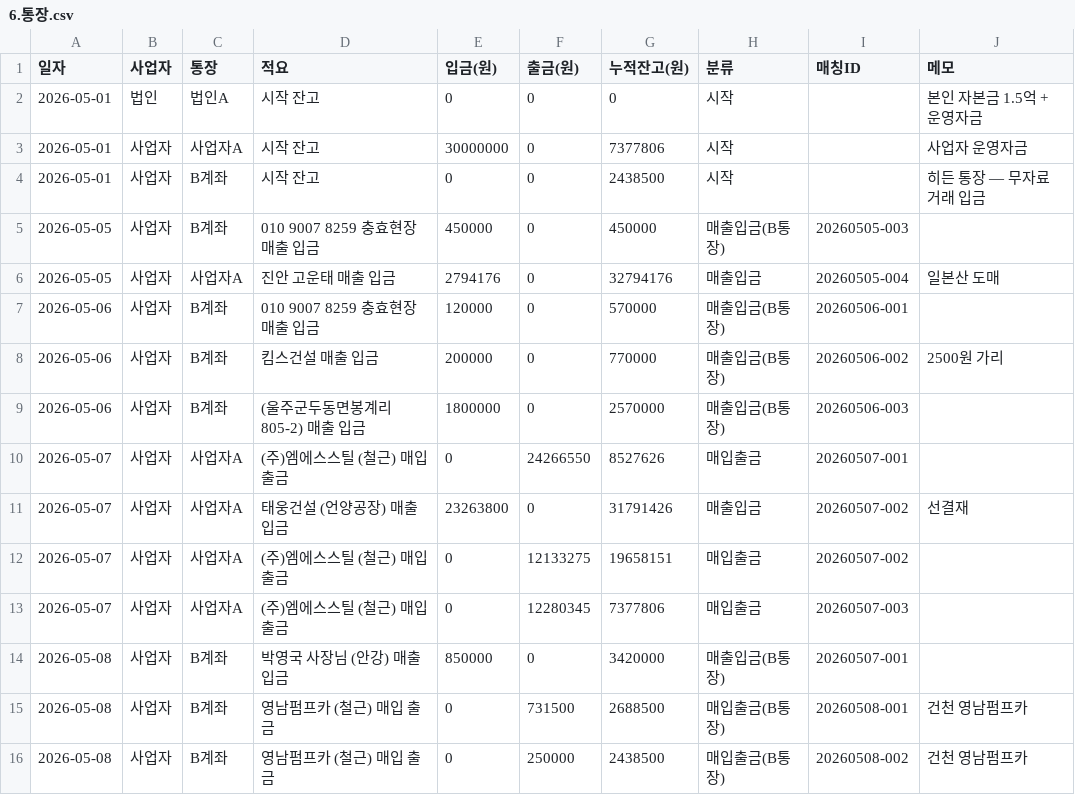
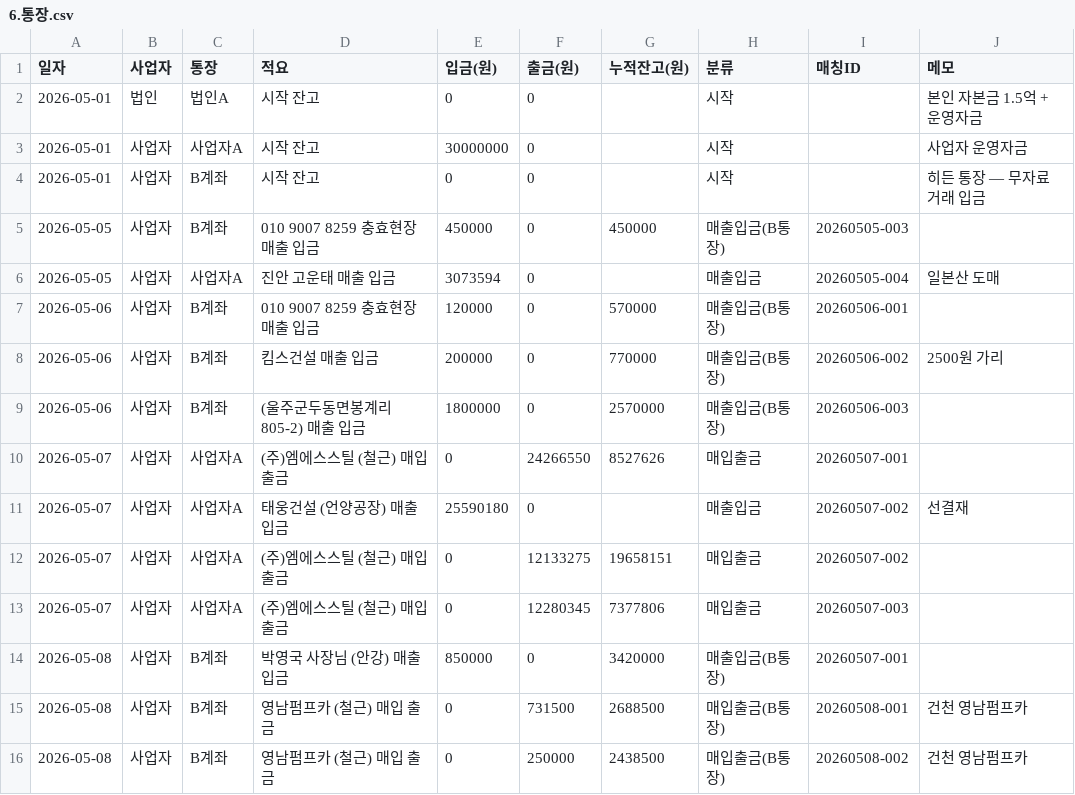
Before and after one commit to soongon/sl-steel-ops, a CSV file: data/6.통장.csv, drawn as a sheet.

```diff
--- a/data/6.통장.csv
+++ b/data/6.통장.csv
@@ -1,7 +1,7 @@
 일자,사업자,통장,적요,입금(원),출금(원),누적잔고(원),분류,매칭ID,메모
-2026-05-01,법인,법인A,시작 잔고,0,0,0,시작,,본인 자본금 1.5억 + 운영자금
-2026-05-01,사업자,사업자A,시작 잔고,30000000,0,7377806,시작,,사업자 운영자금
-2026-05-01,사업자,B계좌,시작 잔고,0,0,2438500,시작,,히든 통장 — 무자료 거래 입금
+2026-05-01,법인,법인A,시작 잔고,0,0,,시작,,본인 자본금 1.5억 + 운영자금
+2026-05-01,사업자,사업자A,시작 잔고,30000000,0,,시작,,사업자 운영자금
+2026-05-01,사업자,B계좌,시작 잔고,0,0,,시작,,히든 통장 — 무자료 거래 입금
 2026-05-05,사업자,B계좌,010 9007 8259 충효현장 매출 입금,450000,0,450000,매출입금(B통장),20260505-003,
-2026-05-05,사업자,사업자A,진안 고운태 매출 입금,2794176,0,32794176,매출입금,20260505-004,일본산 도매
+2026-05-05,사업자,사업자A,진안 고운태 매출 입금,3073594,0,,매출입금,20260505-004,일본산 도매
 2026-05-06,사업자,B계좌,010 9007 8259 충효현장 매출 입금,120000,0,570000,매출입금(B통장),20260506-001,
@@ -10,3 +10,3 @@
 2026-05-07,사업자,사업자A,(주)엠에스스틸 (철근) 매입 출금,0,24266550,8527626,매입출금,20260507-001,
-2026-05-07,사업자,사업자A,태웅건설 (언양공장) 매출 입금,23263800,0,31791426,매출입금,20260507-002,선결재
+2026-05-07,사업자,사업자A,태웅건설 (언양공장) 매출 입금,25590180,0,,매출입금,20260507-002,선결재
 2026-05-07,사업자,사업자A,(주)엠에스스틸 (철근) 매입 출금,0,12133275,19658151,매입출금,20260507-002,
```
